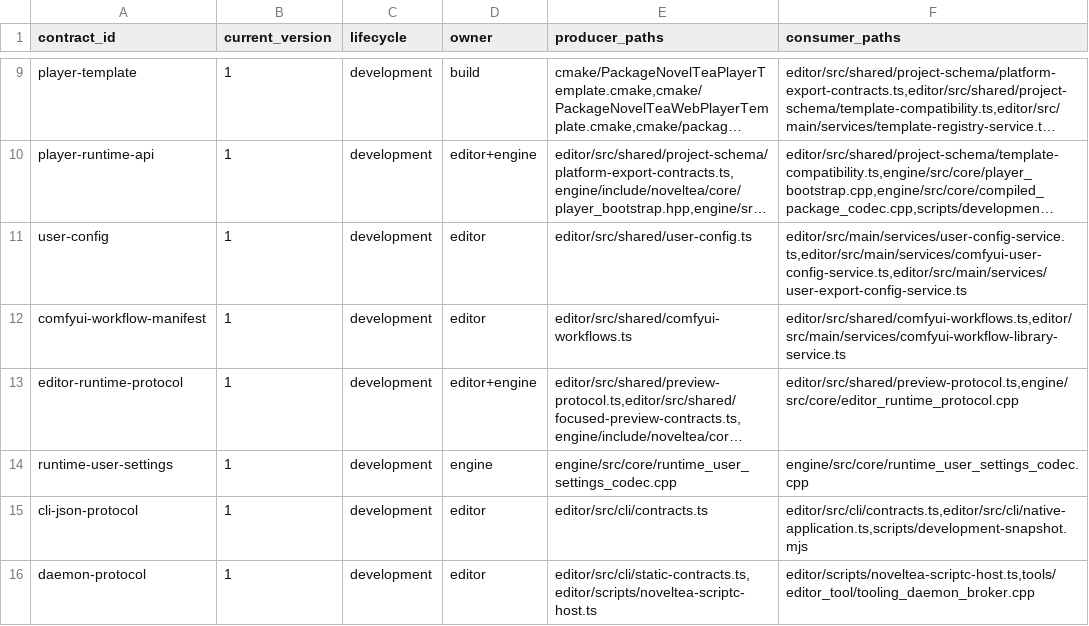
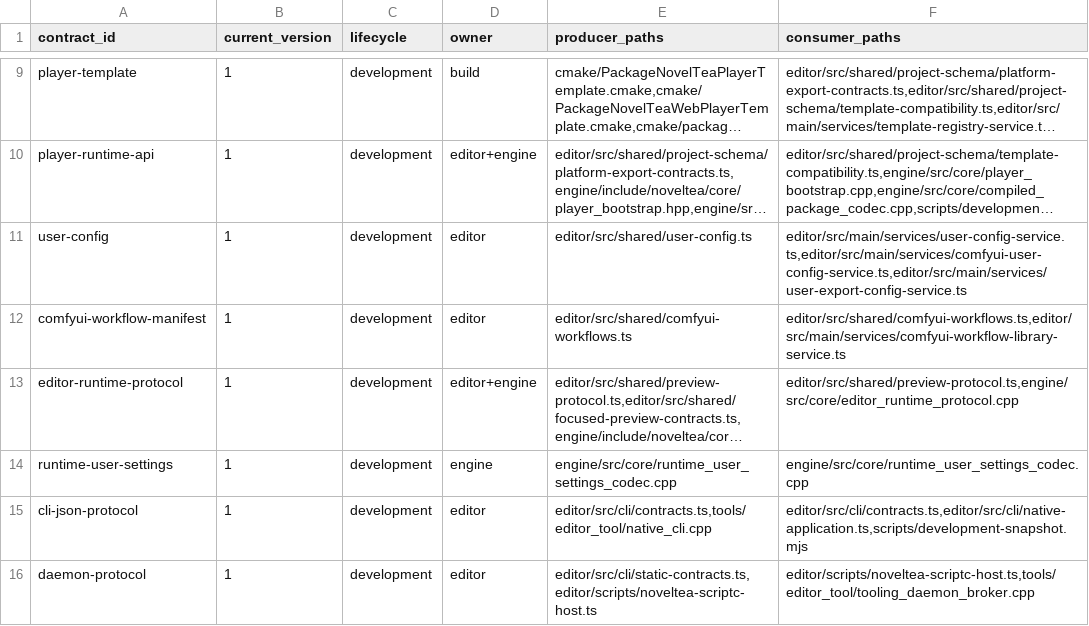
Before and after one commit to Cruel/nt, a TSV file: cmake/schema_version_policy/contracts.tsv, drawn as a sheet; only a part is shown, gaps mark what is left out; long unchanged cells end in …; the diff names each change by its address in the sheet, - before the commit and + after, or states it on an @@ line.

Commit message:
Establish unshipped direct C++ CLI contract (#542)

```diff
--- a/cmake/schema_version_policy/contracts.tsv
+++ b/cmake/schema_version_policy/contracts.tsv
-E15 (producer_paths): editor/src/cli/contracts.ts
+E15 (producer_paths): editor/src/cli/contracts.ts,tools/editor_tool/native_cli.cpp
```
Also changed, not shown: 10 other files.
